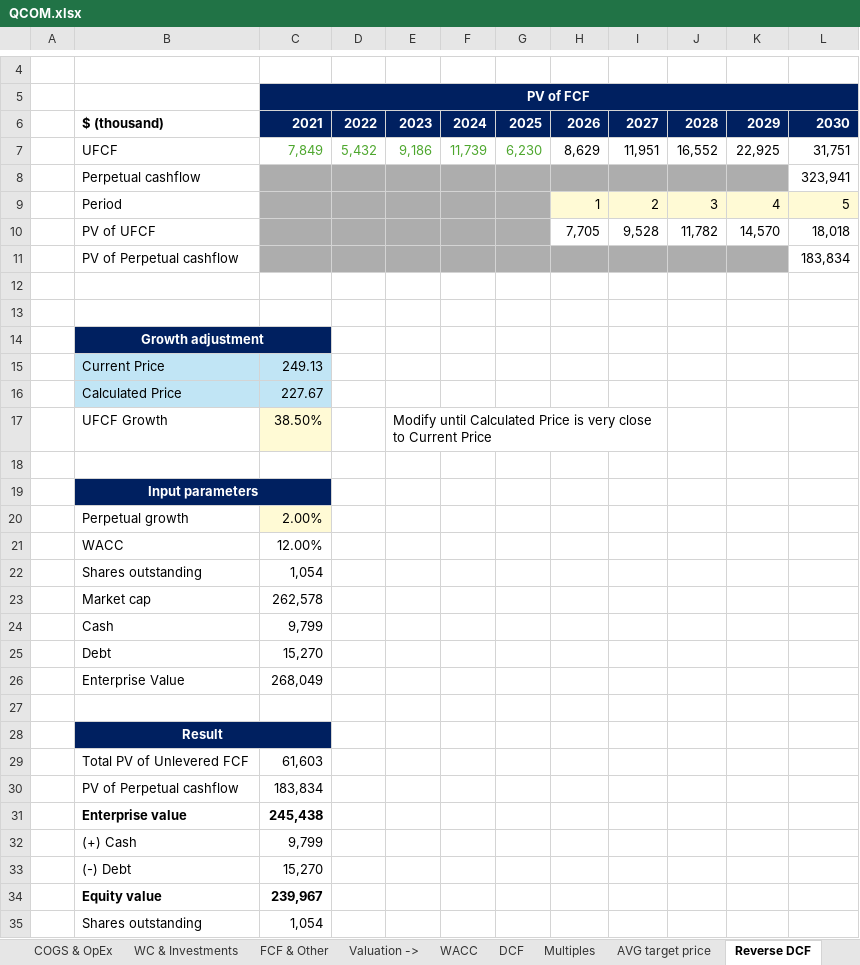
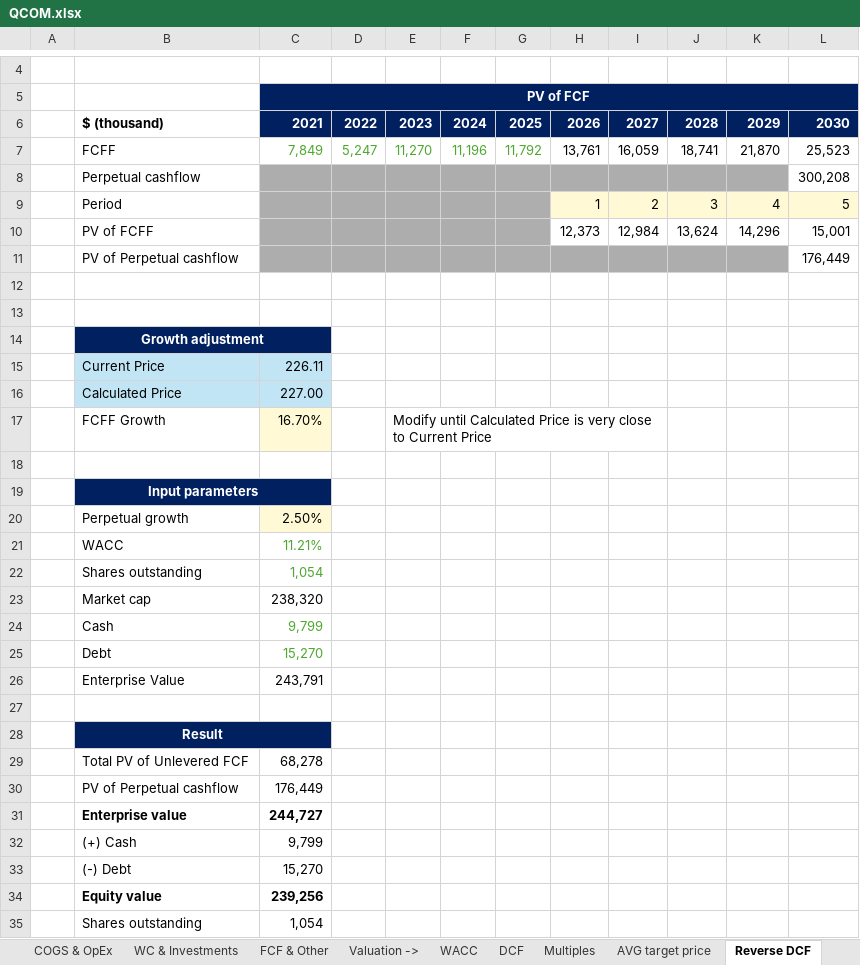
Before and after one commit to ady28/Finance-StockLists, an Excel workbook: QCOM.xlsx, sheet Reverse DCF, drawn as a sheet; only a part is shown, gaps mark what is left out; values as stored, in another font and other column widths than the file's, no borders; charts and pictures not drawn; removed rows and columns are numbered as before the commit, all else as after; the diff covers the shown part only; the diff names each change by its address in the sheet, - before the commit and + after, or states it on an @@ line.

```diff
--- a/QCOM.xlsx (sheet Reverse DCF)
+++ b/QCOM.xlsx (sheet Reverse DCF)
-row 7:  | UFCF | 7,849 | 5,432 | 9,186 | 11,739 | 6,230 | 8,629 | 11,951 | 16,552 | 22,925 | 31,751
-row 8:  | Perpetual cashflow |  |  |  |  |  |  |  |  |  | 323,941
+row 7:  | FCFF | 7,849 | 5,247 | 11,270 | 11,196 | 11,792 | 13,761 | 16,059 | 18,741 | 21,870 | 25,523
+row 8:  | Perpetual cashflow |  |  |  |  |  |  |  |  |  | 300,208
-row 10:  | PV of UFCF |  |  |  |  |  | 7,705 | 9,528 | 11,782 | 14,570 | 18,018
-row 11:  | PV of Perpetual cashflow |  |  |  |  |  |  |  |  |  | 183,834
+row 10:  | PV of FCFF |  |  |  |  |  | 12,373 | 12,984 | 13,624 | 14,296 | 15,001
+row 11:  | PV of Perpetual cashflow |  |  |  |  |  |  |  |  |  | 176,449
-C15: 249.13
+C15: 226.11
-C16: 227.67
+C16: 227.00
-B17: UFCF Growth
+B17: FCFF Growth
-C17: 38.50%
+C17: 16.70%
-C20: 2.00%
+C20: 2.50%
-C21: 12.00%
+C21: 11.21%
-C21:C22 text colour: black
+C21:C22 text colour: #4EA72E
-C23: 262,578
+C23: 238,320
-C24:C25 text colour: black
+C24:C25 text colour: #4EA72E
-C26: 268,049
+C26: 243,791
-C29: 61,603
+C29: 68,278
-C30: 183,834
+C30: 176,449
-C31: 245,438
+C31: 244,727
-C34: 239,967
+C34: 239,256
```
Also changed, not shown: 7 added rows, 7 removed rows and 11 edited cells elsewhere in this sheet, sheet Statement, sheet WC & Investments, sheet Overview, sheet FCF & Other, sheet Multiples, sheet DCF, 4 more sheets, other sheet tabs, formulas that keep their value, hidden cells, charts or pictures, ADBE.xlsx, INTC.xlsx, 3 other files.
